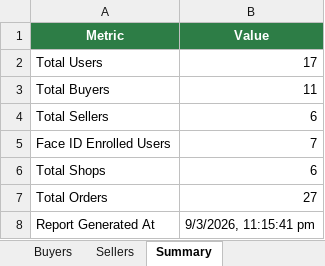
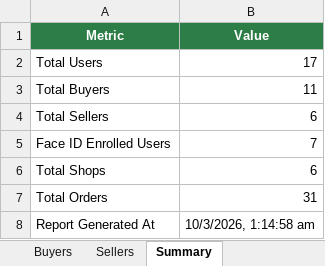
Before and after one commit to Saarvik-got-it/smarter-blinkit, an Excel workbook: backend/reports/users_report.xlsx, sheet Summary, drawn as a sheet; values as stored, in another font and other column widths than the file's, no borders; the diff names each change by its address in the sheet, - before the commit and + after, or states it on an @@ line.

```diff
--- a/backend/reports/users_report.xlsx (sheet Summary)
+++ b/backend/reports/users_report.xlsx (sheet Summary)
-B7 (Value): 27
+B7 (Value): 31
-B8 (Value): 9/3/2026, 11:15:41 pm
+B8 (Value): 10/3/2026, 1:14:58 am
```
Also changed, not shown: sheet Sellers, sheet Buyers, 11 other files.
